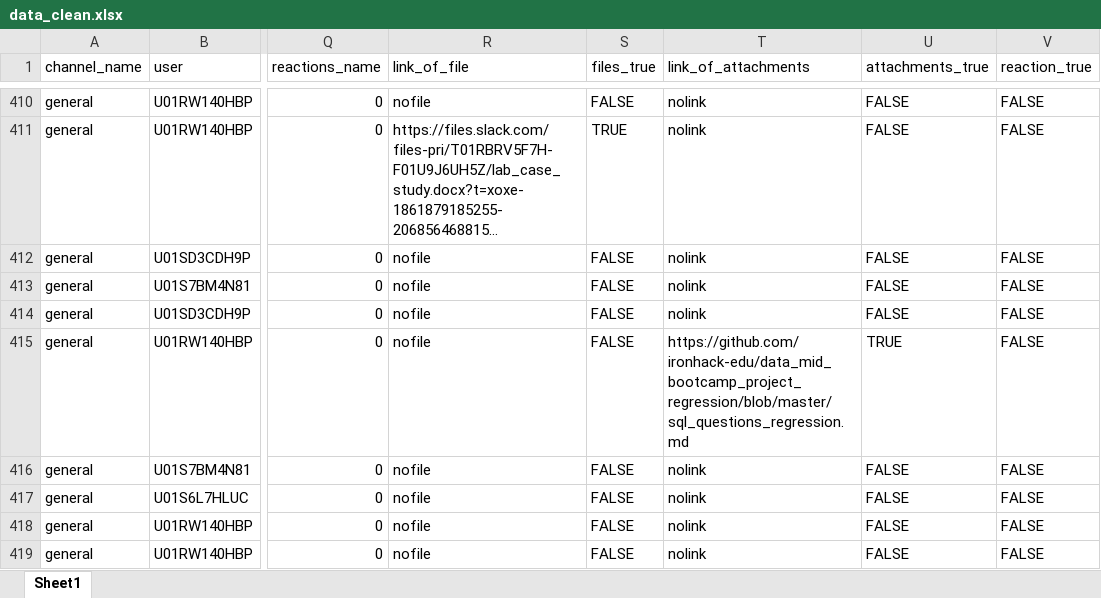
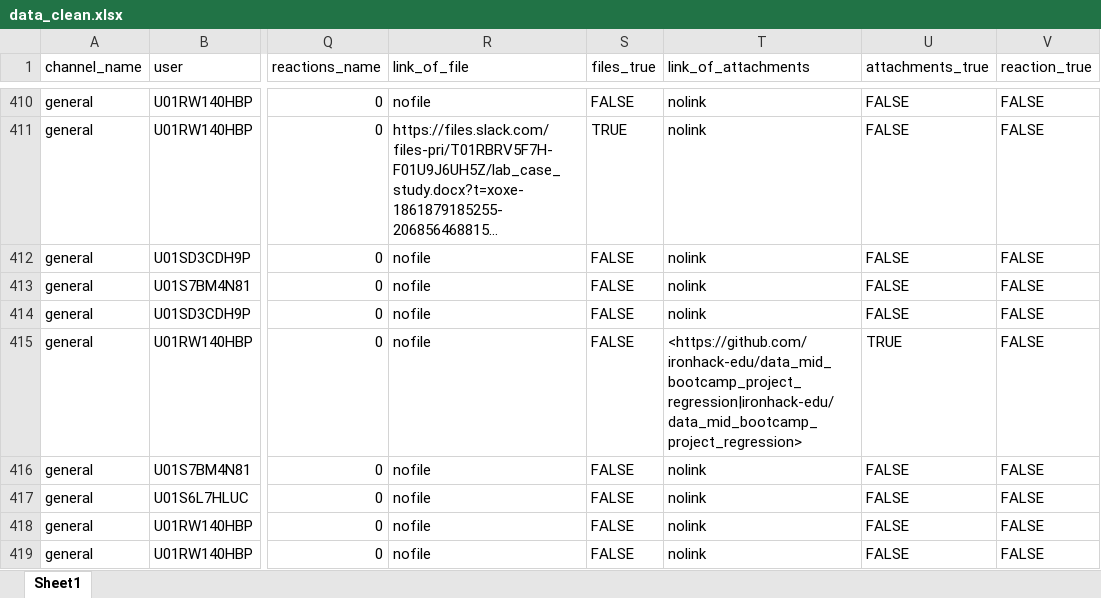
Before and after one commit to lillaszulyovszky/ironhack-final-project, an Excel workbook: data/data_clean.xlsx, sheet Sheet1, drawn as a sheet; only a part is shown, gaps mark what is left out; long unchanged cells end in …; values as stored, in another font and other column widths than the file's, no cell formats; the diff covers the shown part only; the diff names each change by its address in the sheet, - before the commit and + after, or states it on an @@ line.

Commit message:
cleaned repo, changed link_of_attachments column to github_links

```diff
--- a/data/data_clean.xlsx (sheet Sheet1)
+++ b/data/data_clean.xlsx (sheet Sheet1)
-T415 (link_of_attachments): https://github.com/ironhack-edu/data_mid_bootcamp_project_regression/blob/master/sql_questions_regression.md
+T415 (link_of_attachments): <https://github.com/ironhack-edu/data_mid_bootcamp_project_regression|ironhack-edu/data_mid_bootcamp_project_regression>
```
Also changed, not shown: 43 edited cells elsewhere in this sheet, cell formats, data/data_clean_nlp.xlsx, 15 other files.
